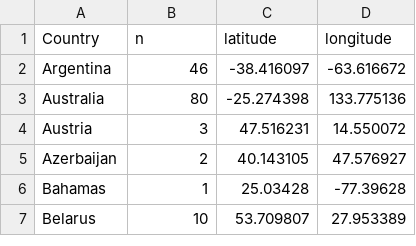
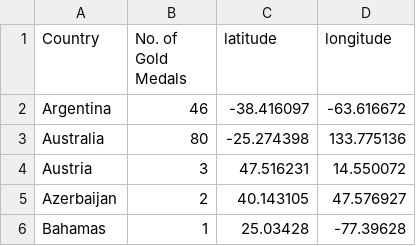
Before and after one commit to manojlah/Test, a CSV file: gold_countries.csv, drawn as a sheet; only a part is shown; the shorter side is filled out with more unchanged rows.

Commit message:
Update gold_countries.csv

```diff
--- a/gold_countries.csv
+++ b/gold_countries.csv
@@ -1,2 +1,2 @@
-"Country","n","latitude","longitude"
+"Country","No. of Gold Medals","latitude","longitude"
 "Argentina",46,-38.416097,-63.616672
```
